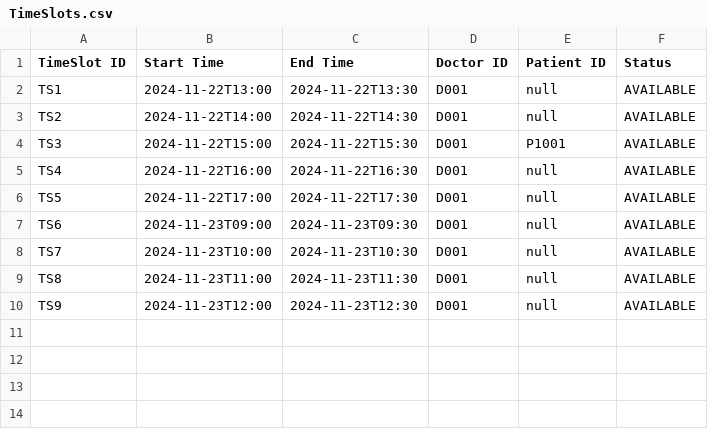
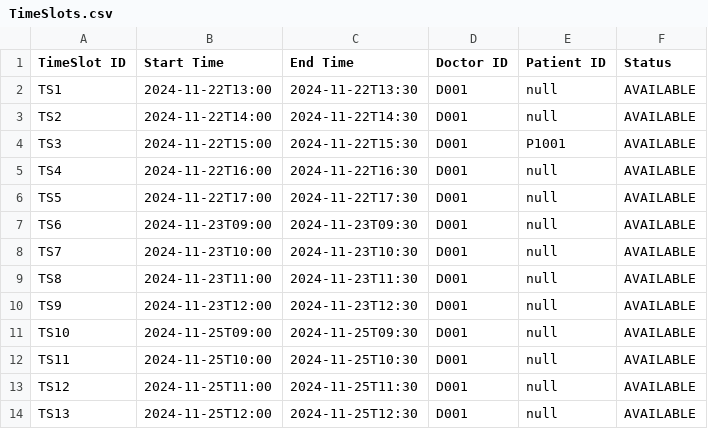
Before and after one commit to blueetfm/SC2002_2.0, a CSV file: data/TimeSlots.csv, drawn as a sheet; the diff names each change by its address in the sheet, - before the commit and + after, or states it on an @@ line.

```diff
--- a/data/TimeSlots.csv
+++ b/data/TimeSlots.csv
+row 11: TS10 | 2024-11-25T09:00 | 2024-11-25T09:30 | D001 | null | AVAILABLE
+row 12: TS11 | 2024-11-25T10:00 | 2024-11-25T10:30 | D001 | null | AVAILABLE
+row 13: TS12 | 2024-11-25T11:00 | 2024-11-25T11:30 | D001 | null | AVAILABLE
+row 14: TS13 | 2024-11-25T12:00 | 2024-11-25T12:30 | D001 | null | AVAILABLE
```
Also changed, not shown: data/MedicalRecord_List.csv, 5 other files.
